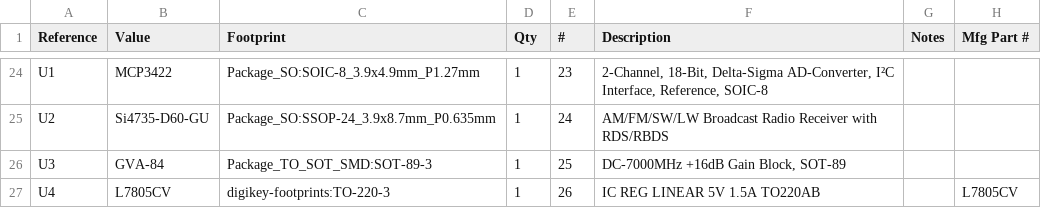
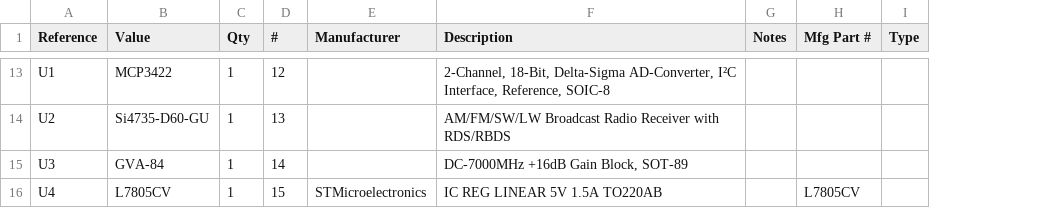
Before and after one commit to conr2286/PocketFT8Xcvr, a CSV file: KiCad/PocketFT8Xcvr.bom.csv, drawn as a sheet; only a part is shown, gaps mark what is left out; removed rows and columns are numbered as before the commit, all else as after; the diff covers the shown part only; the diff names each change by its address in the sheet, - before the commit and + after, or states it on an @@ line.

```diff
--- a/KiCad/PocketFT8Xcvr.bom.csv
+++ b/KiCad/PocketFT8Xcvr.bom.csv
-column C (Footprint), rows 24-27: Package_SO:SOIC-8_3.9x4.9mm_P1.27mm | Package_SO:SSOP-24_3.9x8.7mm_P0.635mm | Package_TO_SOT_SMD:SOT-89-3 | digikey-footprints:TO-220-3
+column E (Manufacturer), row 16: STMicroelectronics
+column I (Type), empty
-D13 (#): 23
+D13 (#): 12
-D14 (#): 24
+D14 (#): 13
-D15 (#): 25
+D15 (#): 14
-D16 (#): 26
+D16 (#): 15
```
Also changed, not shown: 1 added row, 12 removed rows and 17 edited cells elsewhere in this file, 9 other files.
